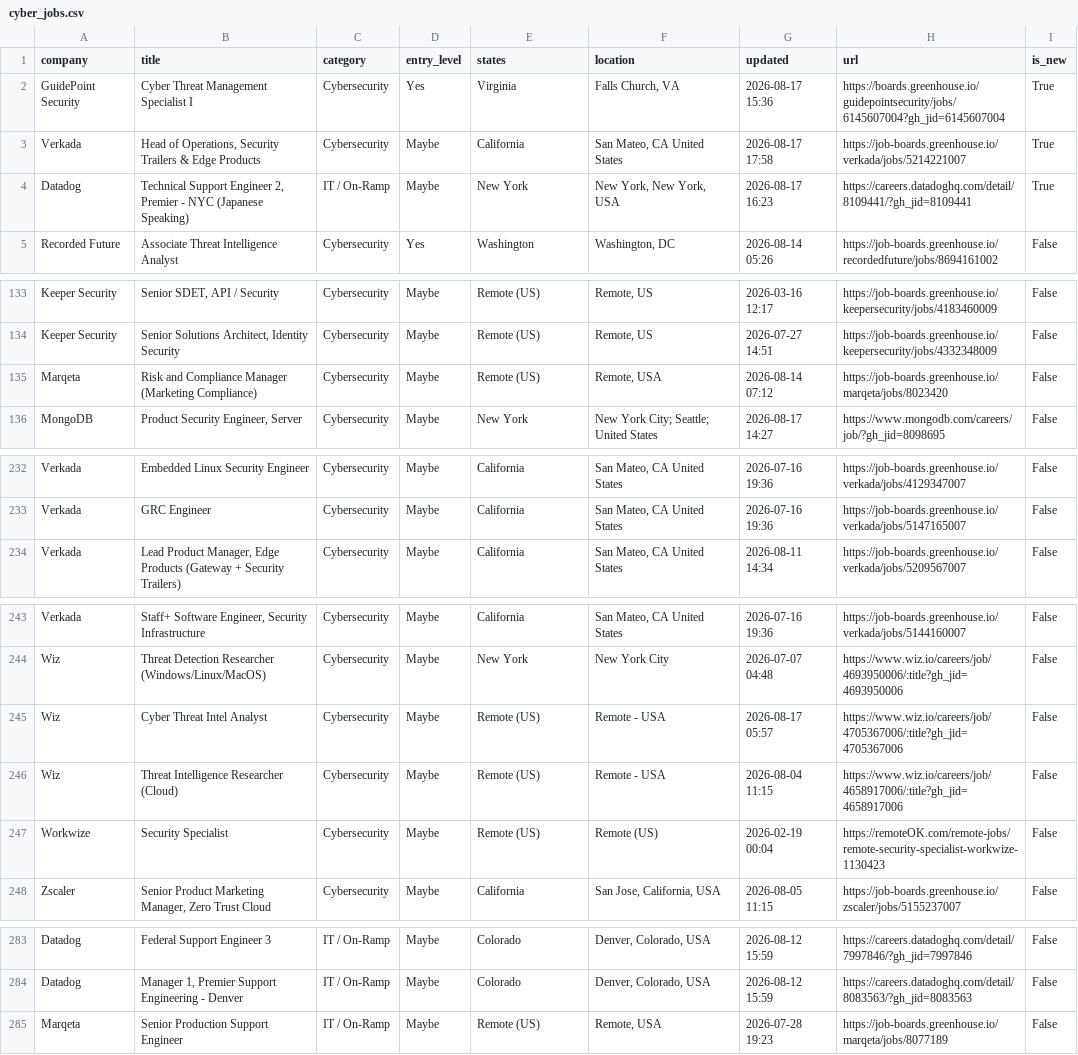
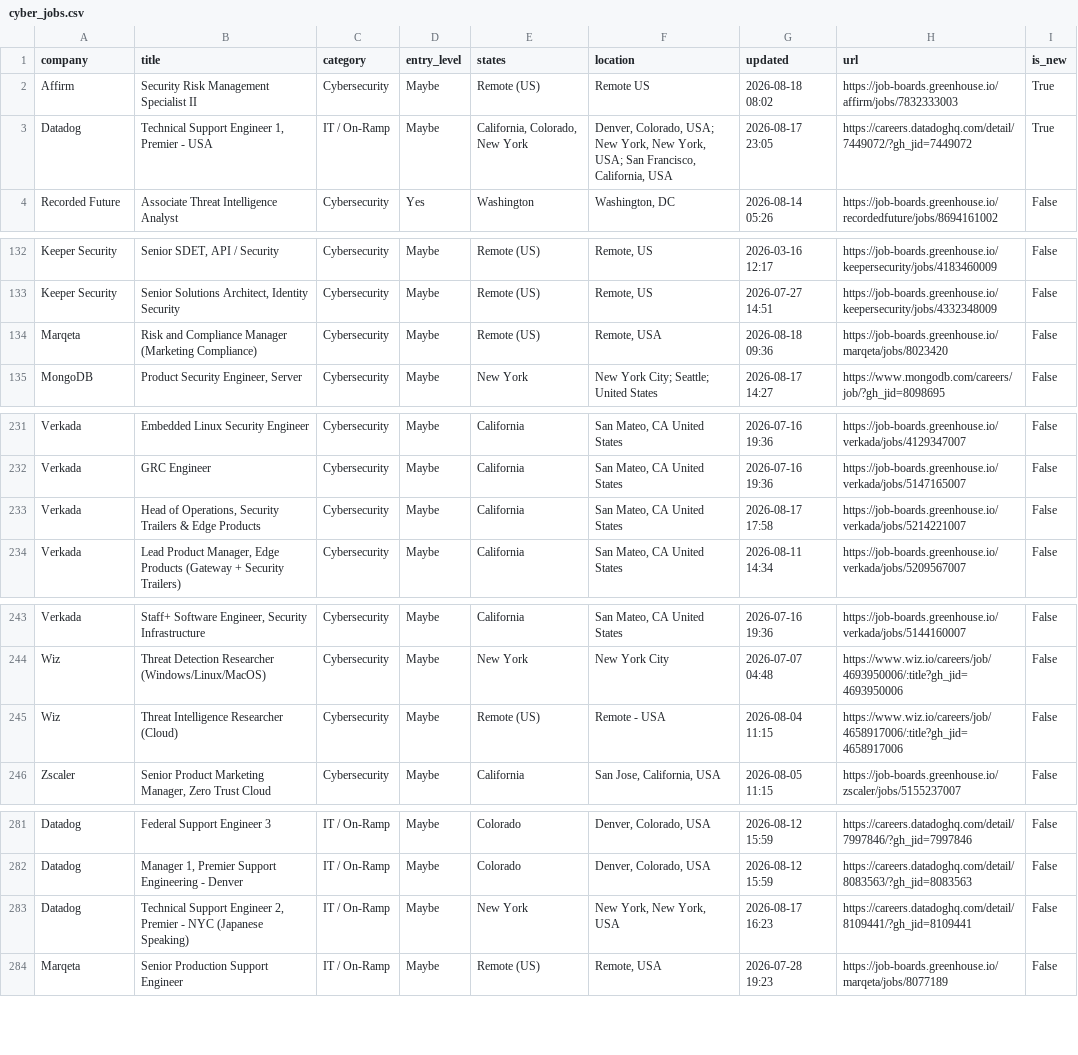
Before and after one commit to bikloz50/cybersecurity-job-tracker, a CSV file: cyber_jobs.csv, drawn as a sheet; only a part is shown, gaps mark what is left out.

```diff
--- a/cyber_jobs.csv
+++ b/cyber_jobs.csv
@@ -1,5 +1,4 @@
 company,title,category,entry_level,states,location,updated,url,is_new
-GuidePoint Security,Cyber Threat Management Specialist I,Cybersecurity,Yes,Virginia,"Falls Church, VA",2026-08-17 15:36,https://boards.greenhouse.io/guidepointsecurity/jobs/6145607004?gh_jid=6145607004,True
-Verkada,"Head of Operations, Security Trailers & Edge Products",Cybersecurity,Maybe,California,"San Mateo, CA United States",2026-08-17 17:58,https://job-boards.greenhouse.io/verkada/jobs/5214221007,True
-Datadog,"Technical Support Engineer 2, Premier - NYC (Japanese Speaking)",IT / On-Ramp,Maybe,New York,"New York, New York, USA",2026-08-17 16:23,https://careers.datadoghq.com/detail/8109441/?gh_jid=8109441,True
+Affirm,Security Risk Management Specialist II,Cybersecurity,Maybe,Remote (US),Remote US,2026-08-18 08:02,https://job-boards.greenhouse.io/affirm/jobs/7832333003,True
+Datadog,"Technical Support Engineer 1, Premier - USA",IT / On-Ramp,Maybe,"California, Colorado, New York","Denver, Colorado, USA; New York, New York, USA; San Francisco, California, USA",2026-08-17 23:05,https://careers.datadoghq.com/detail/7449072/?gh_jid=7449072,True
 Recorded Future,Associate Threat Intelligence Analyst,Cybersecurity,Yes,Washington,"Washington, DC",2026-08-14 05:26,https://job-boards.greenhouse.io/recordedfuture/jobs/8694161002,False
@@ -134,3 +133,3 @@ Keeper Security,"Senior SDET, API / Security",Cybersecurity,Maybe,Remote (US),"R
 Keeper Security,"Senior Solutions Architect, Identity Security",Cybersecurity,Maybe,Remote (US),"Remote, US",2026-07-27 14:51,https://job-boards.greenhouse.io/keepersecurity/jobs/4332348009,False
-Marqeta,Risk and Compliance Manager (Marketing Compliance),Cybersecurity,Maybe,Remote (US),"Remote, USA",2026-08-14 07:12,https://job-boards.greenhouse.io/marqeta/jobs/8023420,False
+Marqeta,Risk and Compliance Manager (Marketing Compliance),Cybersecurity,Maybe,Remote (US),"Remote, USA",2026-08-18 09:36,https://job-boards.greenhouse.io/marqeta/jobs/8023420,False
 MongoDB,"Product Security Engineer, Server",Cybersecurity,Maybe,New York,New York City; Seattle; United States,2026-08-17 14:27,https://www.mongodb.com/careers/job/?gh_jid=8098695,False
@@ -233,2 +232,3 @@ Verkada,Embedded Linux Security Engineer,Cybersecurity,Maybe,California,"San Mat
 Verkada,GRC Engineer,Cybersecurity,Maybe,California,"San Mateo, CA United States",2026-07-16 19:36,https://job-boards.greenhouse.io/verkada/jobs/5147165007,False
+Verkada,"Head of Operations, Security Trailers & Edge Products",Cybersecurity,Maybe,California,"San Mateo, CA United States",2026-08-17 17:58,https://job-boards.greenhouse.io/verkada/jobs/5214221007,False
 Verkada,"Lead Product Manager, Edge Products (Gateway + Security Trailers)",Cybersecurity,Maybe,California,"San Mateo, CA United States",2026-08-11 14:34,https://job-boards.greenhouse.io/verkada/jobs/5209567007,False
@@ -244,5 +244,3 @@ Verkada,"Staff+ Software Engineer, Security Infrastructure",Cybersecurity,Maybe,
 Wiz,Threat Detection Researcher (Windows/Linux/MacOS),Cybersecurity,Maybe,New York,New York City,2026-07-07 04:48,https://www.wiz.io/careers/job/4693950006/:title?gh_jid=4693950006,False
-Wiz,Cyber Threat Intel Analyst,Cybersecurity,Maybe,Remote (US),Remote - USA,2026-08-17 05:57,https://www.wiz.io/careers/job/4705367006/:title?gh_jid=4705367006,False
 Wiz,Threat Intelligence Researcher (Cloud),Cybersecurity,Maybe,Remote (US),Remote - USA,2026-08-04 11:15,https://www.wiz.io/careers/job/4658917006/:title?gh_jid=4658917006,False
-Workwize,Security Specialist,Cybersecurity,Maybe,Remote (US),Remote (US),2026-02-19 00:04,https://remoteOK.com/remote-jobs/remote-security-specialist-workwize-1130423,False
 Zscaler,"Senior Product Marketing Manager, Zero Trust Cloud",Cybersecurity,Maybe,California,"San Jose, California, USA",2026-08-05 11:15,https://job-boards.greenhouse.io/zscaler/jobs/5155237007,False
@@ -284,2 +282,3 @@ Datadog,Federal Support Engineer 3,IT / On-Ramp,Maybe,Colorado,"Denver, Colorado
 Datadog,"Manager 1, Premier Support Engineering - Denver",IT / On-Ramp,Maybe,Colorado,"Denver, Colorado, USA",2026-08-12 15:59,https://careers.datadoghq.com/detail/8083563/?gh_jid=8083563,False
+Datadog,"Technical Support Engineer 2, Premier - NYC (Japanese Speaking)",IT / On-Ramp,Maybe,New York,"New York, New York, USA",2026-08-17 16:23,https://careers.datadoghq.com/detail/8109441/?gh_jid=8109441,False
 Marqeta,Senior Production Support Engineer,IT / On-Ramp,Maybe,Remote (US),"Remote, USA",2026-07-28 19:23,https://job-boards.greenhouse.io/marqeta/jobs/8077189,False
```
Also changed, not shown: 3 other files.
